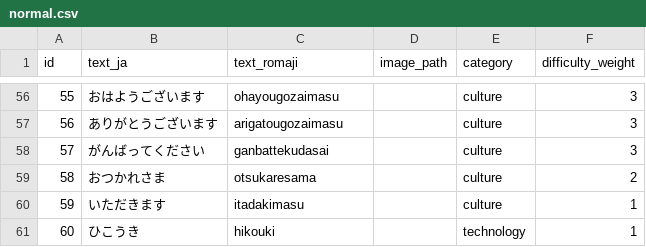
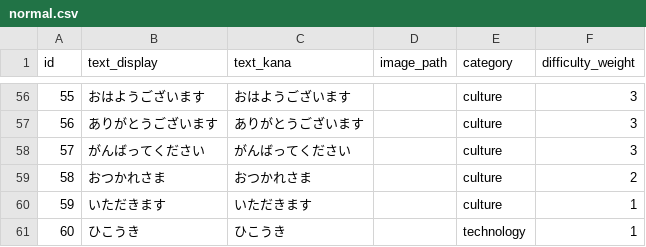
Before and after one commit to ItoSeiy/ai-typing-game, a CSV file: assets/levels/normal.csv, drawn as a sheet; only a part is shown, gaps mark what is left out; the diff covers the shown part only.

```diff
--- a/assets/levels/normal.csv
+++ b/assets/levels/normal.csv
@@ -1 +1 @@
-id,text_ja,text_romaji,image_path,category,difficulty_weight
+id,text_display,text_kana,image_path,category,difficulty_weight
@@ -56,6 +56,6 @@ id,text_ja,text_romaji,image_path,category,difficulty_weight
-55,おはようございます,ohayougozaimasu,,culture,3
-56,ありがとうございます,arigatougozaimasu,,culture,3
-57,がんばってください,ganbattekudasai,,culture,3
-58,おつかれさま,otsukaresama,,culture,2
-59,いただきます,itadakimasu,,culture,1
-60,ひこうき,hikouki,,technology,1
+55,おはようございます,おはようございます,,culture,3
+56,ありがとうございます,ありがとうございます,,culture,3
+57,がんばってください,がんばってください,,culture,3
+58,おつかれさま,おつかれさま,,culture,2
+59,いただきます,いただきます,,culture,1
+60,ひこうき,ひこうき,,technology,1
```
Also changed, not shown: 54 edited cells elsewhere in this file, 9 other files.
